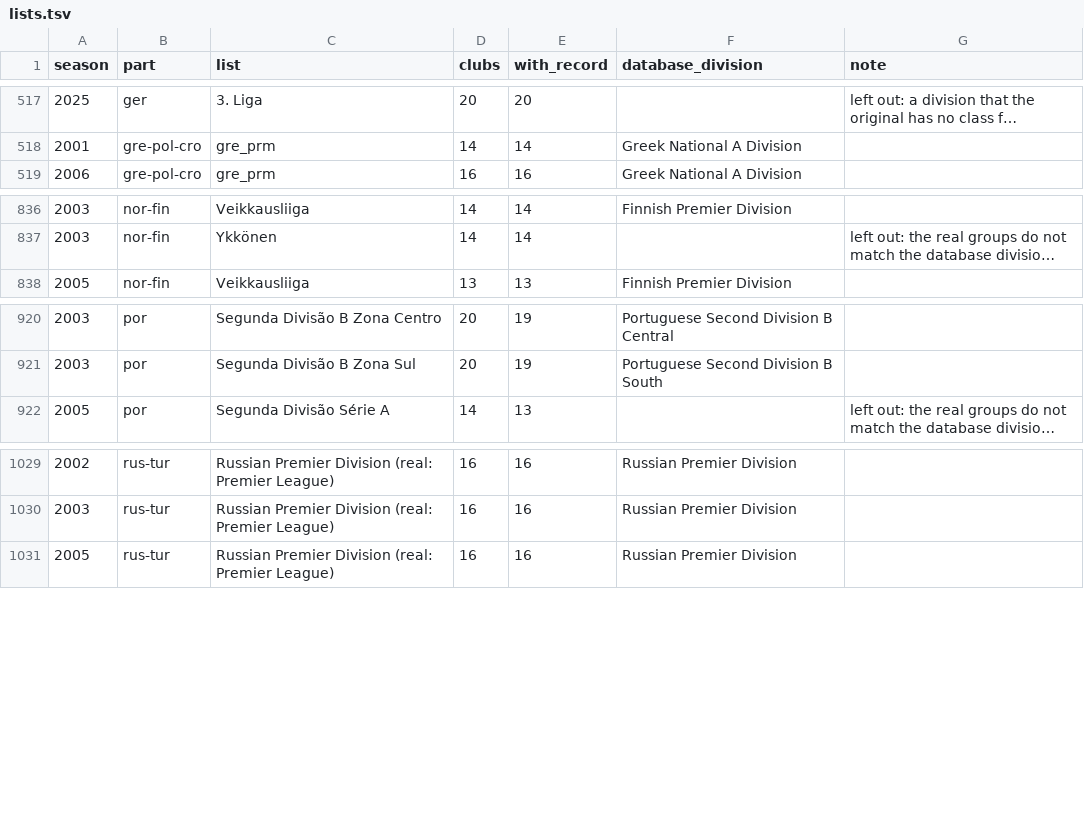
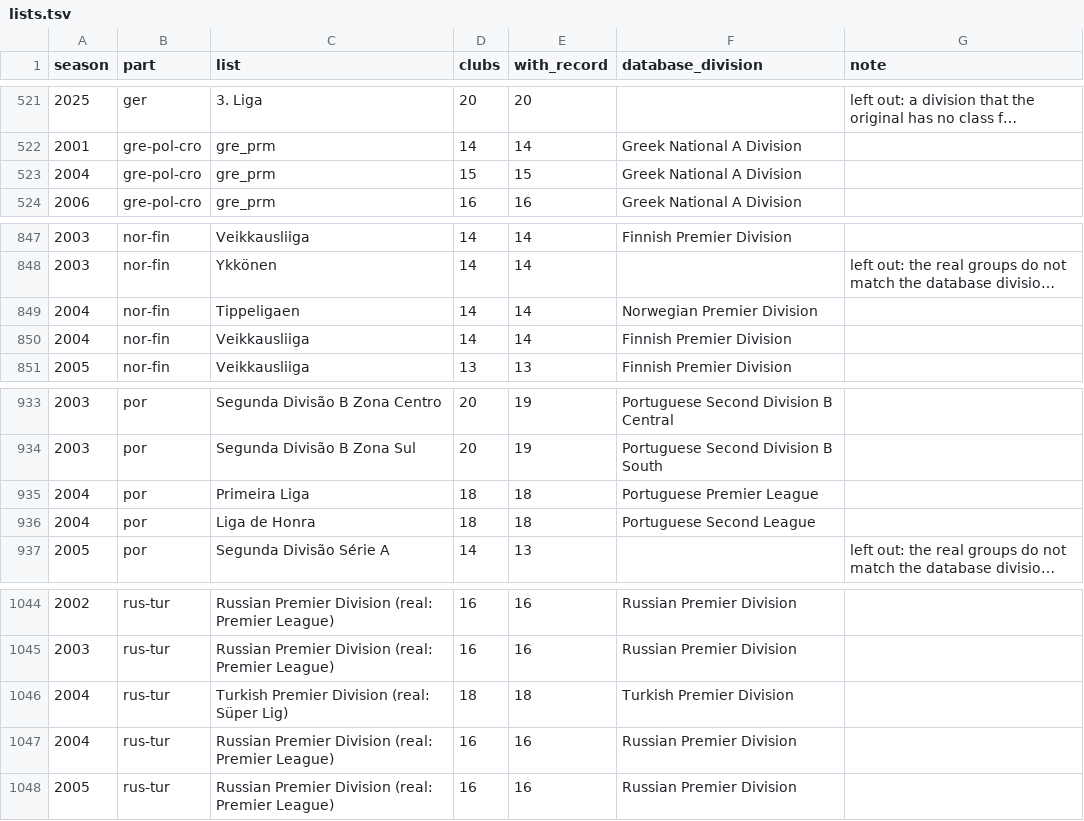
Before and after one commit to felipegavilanes-source/cm0102-bosman-edition, a TSV file: docs/research/club-moves-0.6.0/lists.tsv, drawn as a sheet; only a part is shown, gaps mark what is left out; long unchanged cells end in …; the diff covers the shown part only; the diff names each change by its address in the sheet, - before the commit and + after, or states it on an @@ line.

```diff
--- a/docs/research/club-moves-0.6.0/lists.tsv
+++ b/docs/research/club-moves-0.6.0/lists.tsv
+row 523: 2004 | gre-pol-cro | gre_prm | 15 | 15 | Greek National A Division
+row 849: 2004 | nor-fin | Tippeligaen | 14 | 14 | Norwegian Premier Division
+row 850: 2004 | nor-fin | Veikkausliiga | 14 | 14 | Finnish Premier Division
+row 935: 2004 | por | Primeira Liga | 18 | 18 | Portuguese Premier League
+row 936: 2004 | por | Liga de Honra | 18 | 18 | Portuguese Second League
+row 1046: 2004 | rus-tur | Turkish Premier Division (real: Süper Lig) | 18 | 18 | Turkish Premier Division
+row 1047: 2004 | rus-tur | Russian Premier Division (real: Premier League) | 16 | 16 | Russian Premier Division
```
Also changed, not shown: 13 added rows elsewhere in this file, docs/research/club-moves-0.6.0/missing.tsv, 3 other files.
